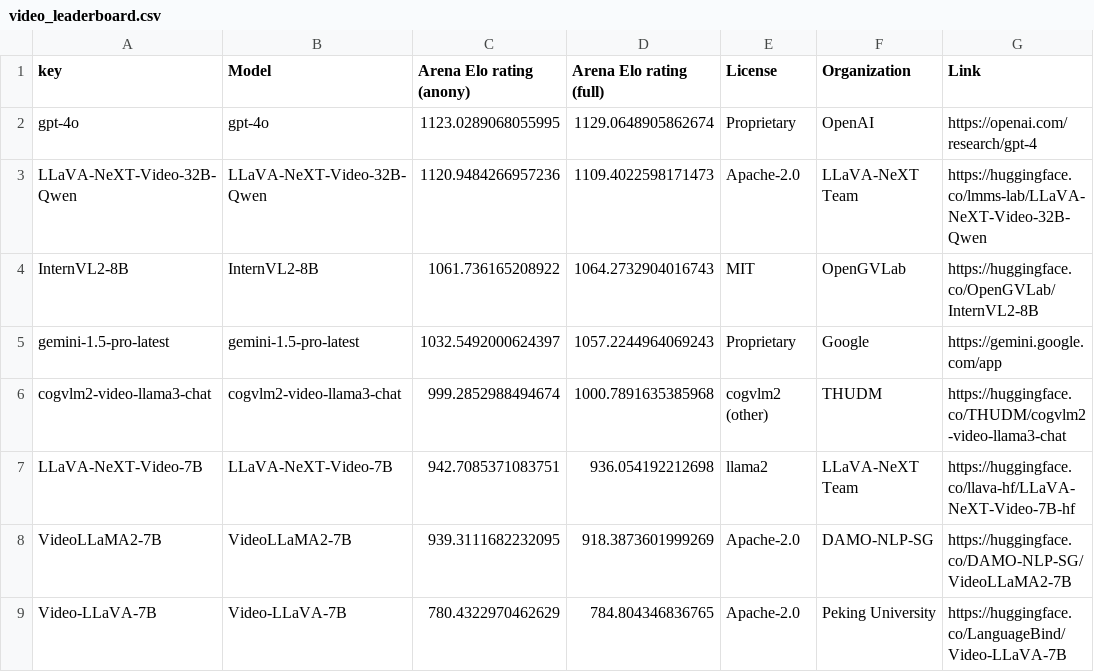
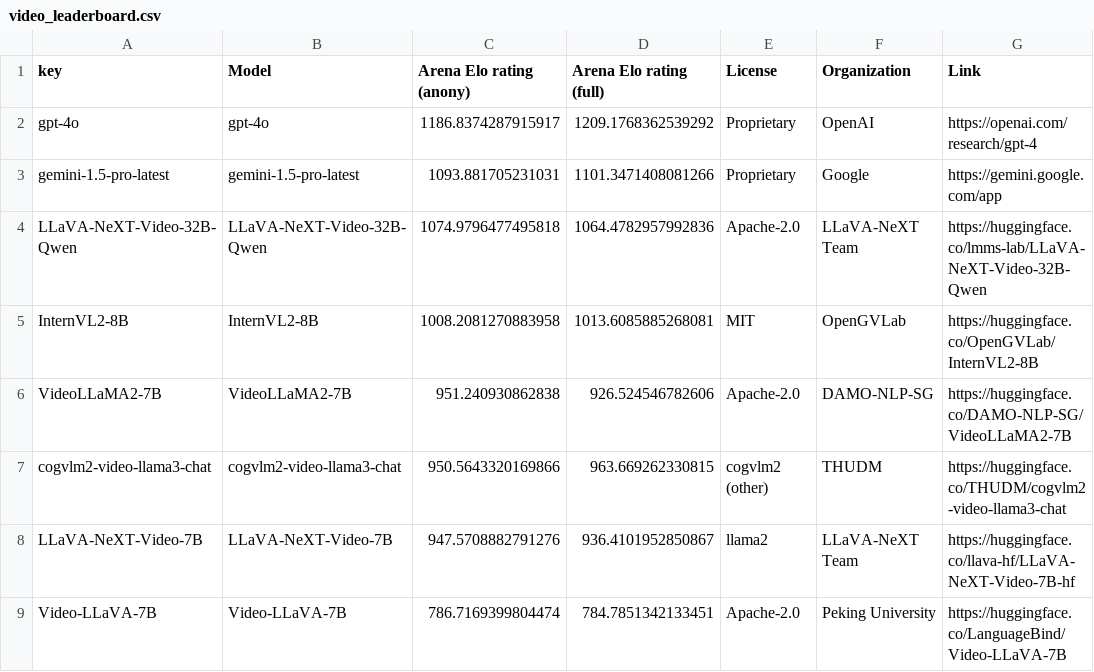
Before and after one commit to WildVision-AI/WildVision-Arena, a CSV file: video_leaderboard.csv, drawn as a sheet.

```diff
--- a/video_leaderboard.csv
+++ b/video_leaderboard.csv
@@ -1,9 +1,9 @@
 key,Model,Arena Elo rating (anony),Arena Elo rating (full),License,Organization,Link
-gpt-4o,gpt-4o,1123.0289068055995,1129.0648905862674,Proprietary,OpenAI,https://openai.com/research/gpt-4
-LLaVA-NeXT-Video-32B-Qwen,LLaVA-NeXT-Video-32B-Qwen,1120.9484266957236,1109.4022598171473,Apache-2.0,LLaVA-NeXT Team,https://huggingface.co/lmms-lab/LLaVA-NeXT-Video-32B-Qwen
-InternVL2-8B,InternVL2-8B,1061.736165208922,1064.2732904016743,MIT,OpenGVLab,https://huggingface.co/OpenGVLab/InternVL2-8B
-gemini-1.5-pro-latest,gemini-1.5-pro-latest,1032.5492000624397,1057.2244964069243,Proprietary,Google,https://gemini.google.com/app
-cogvlm2-video-llama3-chat,cogvlm2-video-llama3-chat,999.2852988494674,1000.7891635385968,cogvlm2 (other),THUDM,https://huggingface.co/THUDM/cogvlm2-video-llama3-chat
-LLaVA-NeXT-Video-7B,LLaVA-NeXT-Video-7B,942.7085371083751,936.054192212698,llama2,LLaVA-NeXT Team,https://huggingface.co/llava-hf/LLaVA-NeXT-Video-7B-hf
-VideoLLaMA2-7B,VideoLLaMA2-7B,939.3111682232095,918.3873601999269,Apache-2.0,DAMO-NLP-SG,https://huggingface.co/DAMO-NLP-SG/VideoLLaMA2-7B
-Video-LLaVA-7B,Video-LLaVA-7B,780.4322970462629,784.804346836765,Apache-2.0,Peking University,https://huggingface.co/LanguageBind/Video-LLaVA-7B
+gpt-4o,gpt-4o,1186.8374287915917,1209.1768362539292,Proprietary,OpenAI,https://openai.com/research/gpt-4
+gemini-1.5-pro-latest,gemini-1.5-pro-latest,1093.881705231031,1101.3471408081266,Proprietary,Google,https://gemini.google.com/app
+LLaVA-NeXT-Video-32B-Qwen,LLaVA-NeXT-Video-32B-Qwen,1074.9796477495818,1064.4782957992836,Apache-2.0,LLaVA-NeXT Team,https://huggingface.co/lmms-lab/LLaVA-NeXT-Video-32B-Qwen
+InternVL2-8B,InternVL2-8B,1008.2081270883958,1013.6085885268081,MIT,OpenGVLab,https://huggingface.co/OpenGVLab/InternVL2-8B
+VideoLLaMA2-7B,VideoLLaMA2-7B,951.240930862838,926.524546782606,Apache-2.0,DAMO-NLP-SG,https://huggingface.co/DAMO-NLP-SG/VideoLLaMA2-7B
+cogvlm2-video-llama3-chat,cogvlm2-video-llama3-chat,950.5643320169866,963.669262330815,cogvlm2 (other),THUDM,https://huggingface.co/THUDM/cogvlm2-video-llama3-chat
+LLaVA-NeXT-Video-7B,LLaVA-NeXT-Video-7B,947.5708882791276,936.4101952850867,llama2,LLaVA-NeXT Team,https://huggingface.co/llava-hf/LLaVA-NeXT-Video-7B-hf
+Video-LLaVA-7B,Video-LLaVA-7B,786.7169399804474,784.7851342133451,Apache-2.0,Peking University,https://huggingface.co/LanguageBind/Video-LLaVA-7B
```
Also changed, not shown: 7 other files.
